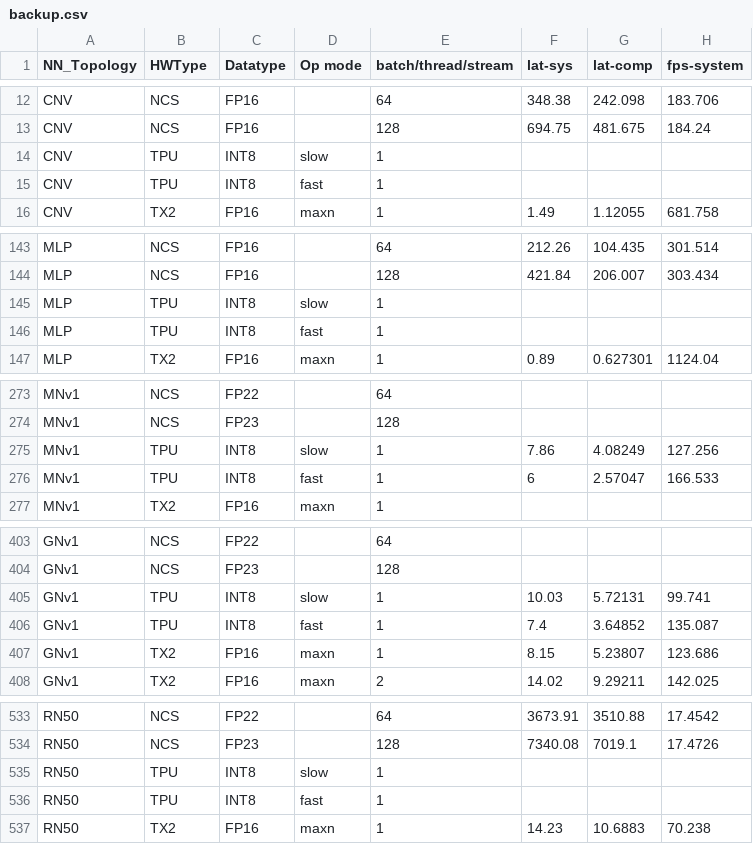
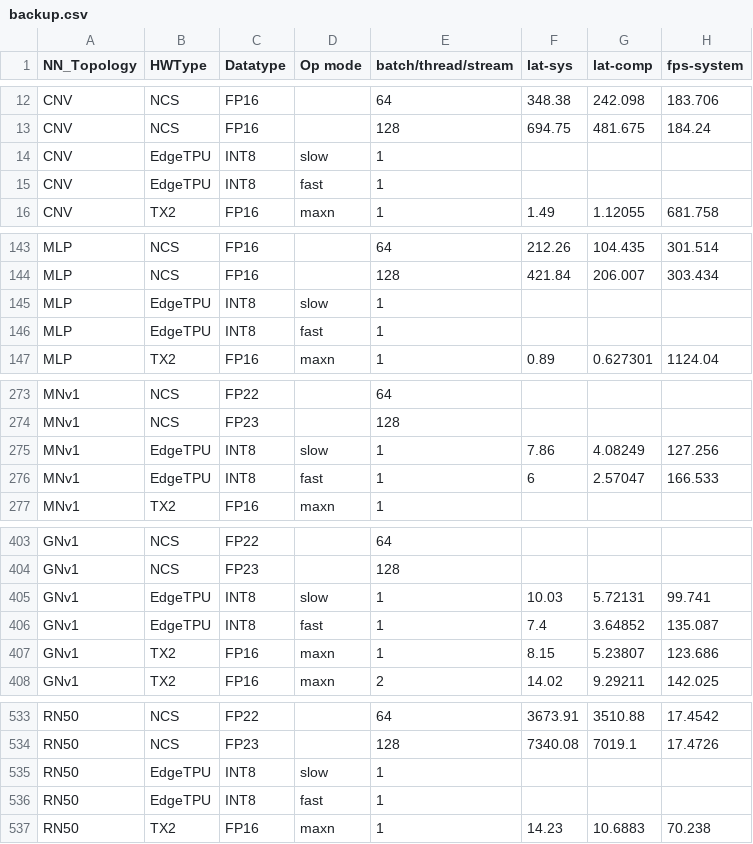
Before and after one commit to RCL-lab/QutibenchWeb, a CSV file: _notebooks/data/cleaned_csv/backup.csv, drawn as a sheet; only a part is shown, gaps mark what is left out; the diff covers the shown part only; the diff names each change by its address in the sheet, - before the commit and + after, or states it on an @@ line.

```diff
--- a/_notebooks/data/cleaned_csv/backup.csv
+++ b/_notebooks/data/cleaned_csv/backup.csv
-B14:B15 (HWType): TPU
+B14:B15 (HWType): EdgeTPU
-B145:B146 (HWType): TPU
+B145:B146 (HWType): EdgeTPU
-B275:B276 (HWType): TPU
+B275:B276 (HWType): EdgeTPU
-B405:B406 (HWType): TPU
+B405:B406 (HWType): EdgeTPU
-B535:B536 (HWType): TPU
+B535:B536 (HWType): EdgeTPU
```
Also changed, not shown: 30 edited cells elsewhere in this file, _notebooks/data/cleaned_csv/experimental_data_imagenet.csv, _notebooks/data/cleaned_csv/experimental_data_mnist.csv, 9 other files.
